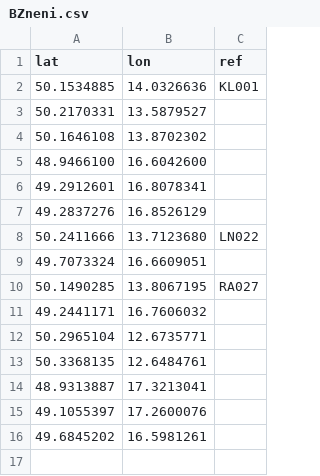
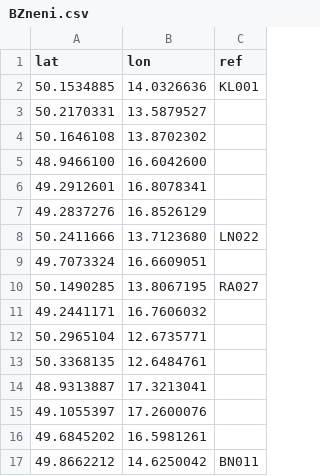
Before and after one commit to RichMar/BZ, a CSV file: BZneni.csv, drawn as a sheet; the diff names each change by its address in the sheet, - before the commit and + after, or states it on an @@ line.

```diff
--- a/BZneni.csv
+++ b/BZneni.csv
+row 17: 49.8662212 | 14.6250042 | BN011
```
Also changed, not shown: 2 other files.
